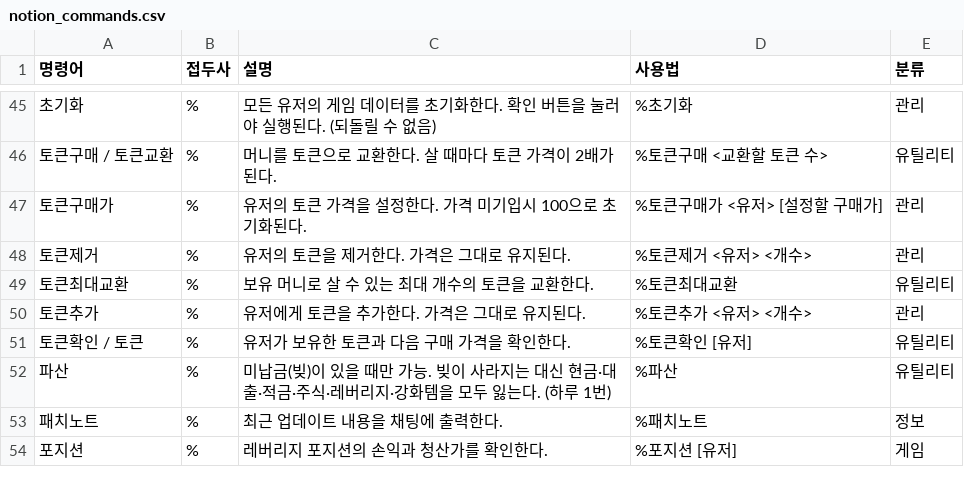
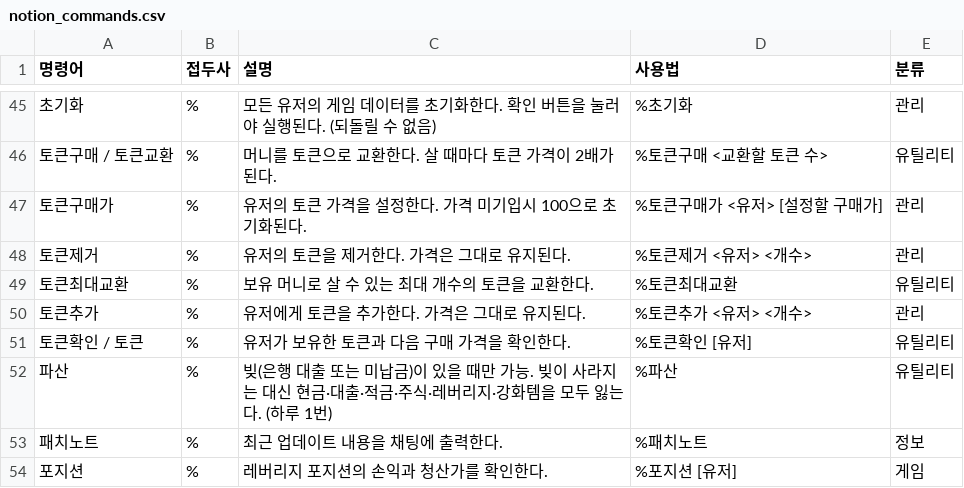
Before and after one commit to adfvfe9/MirimBot, a CSV file: docs/notion_commands.csv, drawn as a sheet; only a part is shown, gaps mark what is left out.

```diff
--- a/docs/notion_commands.csv
+++ b/docs/notion_commands.csv
@@ -51,3 +51,3 @@
 토큰확인 / 토큰,%,유저가 보유한 토큰과 다음 구매 가격을 확인한다.,%토큰확인 [유저],유틸리티
-파산,%,미납금(빚)이 있을 때만 가능. 빚이 사라지는 대신 현금·대출·적금·주식·레버리지·강화템을 모두 잃는다. (하루 1번),%파산,유틸리티
+파산,%,빚(은행 대출 또는 미납금)이 있을 때만 가능. 빚이 사라지는 대신 현금·대출·적금·주식·레버리지·강화템을 모두 잃는다. (하루 1번),%파산,유틸리티
 패치노트,%,최근 업데이트 내용을 채팅에 출력한다.,%패치노트,정보
```
Also changed, not shown: 1 other file.
